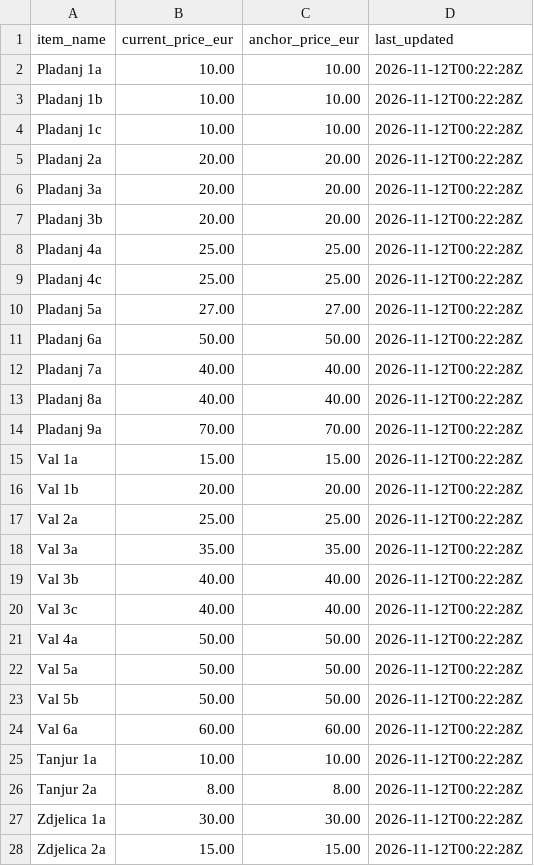
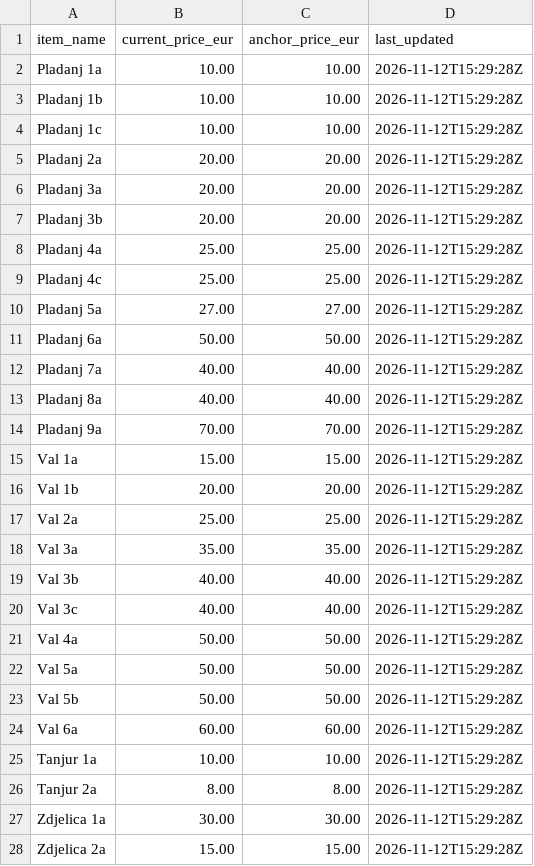
Before and after one commit to pinjusicmatea-23/stardi-cer, a CSV file: pricelist-latest.csv, drawn as a sheet; only a part is shown; the diff covers the shown part only.

```diff
--- a/pricelist-latest.csv
+++ b/pricelist-latest.csv
@@ -1,28 +1,28 @@
 item_name,current_price_eur,anchor_price_eur,last_updated
-Pladanj 1a,10.00,10.00,2026-11-12T00:22:28Z
-Pladanj 1b,10.00,10.00,2026-11-12T00:22:28Z
-Pladanj 1c,10.00,10.00,2026-11-12T00:22:28Z
-Pladanj 2a,20.00,20.00,2026-11-12T00:22:28Z
-Pladanj 3a,20.00,20.00,2026-11-12T00:22:28Z
-Pladanj 3b,20.00,20.00,2026-11-12T00:22:28Z
-Pladanj 4a,25.00,25.00,2026-11-12T00:22:28Z
-Pladanj 4c,25.00,25.00,2026-11-12T00:22:28Z
-Pladanj 5a,27.00,27.00,2026-11-12T00:22:28Z
-Pladanj 6a,50.00,50.00,2026-11-12T00:22:28Z
-Pladanj 7a,40.00,40.00,2026-11-12T00:22:28Z
-Pladanj 8a,40.00,40.00,2026-11-12T00:22:28Z
-Pladanj 9a,70.00,70.00,2026-11-12T00:22:28Z
-Val 1a,15.00,15.00,2026-11-12T00:22:28Z
-Val 1b,20.00,20.00,2026-11-12T00:22:28Z
-Val 2a,25.00,25.00,2026-11-12T00:22:28Z
-Val 3a,35.00,35.00,2026-11-12T00:22:28Z
-Val 3b,40.00,40.00,2026-11-12T00:22:28Z
-Val 3c,40.00,40.00,2026-11-12T00:22:28Z
-Val 4a,50.00,50.00,2026-11-12T00:22:28Z
-Val 5a,50.00,50.00,2026-11-12T00:22:28Z
-Val 5b,50.00,50.00,2026-11-12T00:22:28Z
-Val 6a,60.00,60.00,2026-11-12T00:22:28Z
-Tanjur 1a,10.00,10.00,2026-11-12T00:22:28Z
-Tanjur 2a,8.00,8.00,2026-11-12T00:22:28Z
-Zdjelica 1a,30.00,30.00,2026-11-12T00:22:28Z
-Zdjelica 2a,15.00,15.00,2026-11-12T00:22:28Z
+Pladanj 1a,10.00,10.00,2026-11-12T15:29:28Z
+Pladanj 1b,10.00,10.00,2026-11-12T15:29:28Z
+Pladanj 1c,10.00,10.00,2026-11-12T15:29:28Z
+Pladanj 2a,20.00,20.00,2026-11-12T15:29:28Z
+Pladanj 3a,20.00,20.00,2026-11-12T15:29:28Z
+Pladanj 3b,20.00,20.00,2026-11-12T15:29:28Z
+Pladanj 4a,25.00,25.00,2026-11-12T15:29:28Z
+Pladanj 4c,25.00,25.00,2026-11-12T15:29:28Z
+Pladanj 5a,27.00,27.00,2026-11-12T15:29:28Z
+Pladanj 6a,50.00,50.00,2026-11-12T15:29:28Z
+Pladanj 7a,40.00,40.00,2026-11-12T15:29:28Z
+Pladanj 8a,40.00,40.00,2026-11-12T15:29:28Z
+Pladanj 9a,70.00,70.00,2026-11-12T15:29:28Z
+Val 1a,15.00,15.00,2026-11-12T15:29:28Z
+Val 1b,20.00,20.00,2026-11-12T15:29:28Z
+Val 2a,25.00,25.00,2026-11-12T15:29:28Z
+Val 3a,35.00,35.00,2026-11-12T15:29:28Z
+Val 3b,40.00,40.00,2026-11-12T15:29:28Z
+Val 3c,40.00,40.00,2026-11-12T15:29:28Z
+Val 4a,50.00,50.00,2026-11-12T15:29:28Z
+Val 5a,50.00,50.00,2026-11-12T15:29:28Z
+Val 5b,50.00,50.00,2026-11-12T15:29:28Z
+Val 6a,60.00,60.00,2026-11-12T15:29:28Z
+Tanjur 1a,10.00,10.00,2026-11-12T15:29:28Z
+Tanjur 2a,8.00,8.00,2026-11-12T15:29:28Z
+Zdjelica 1a,30.00,30.00,2026-11-12T15:29:28Z
+Zdjelica 2a,15.00,15.00,2026-11-12T15:29:28Z
```
Also changed, not shown: 31 edited cells elsewhere in this file, 2 other files.
